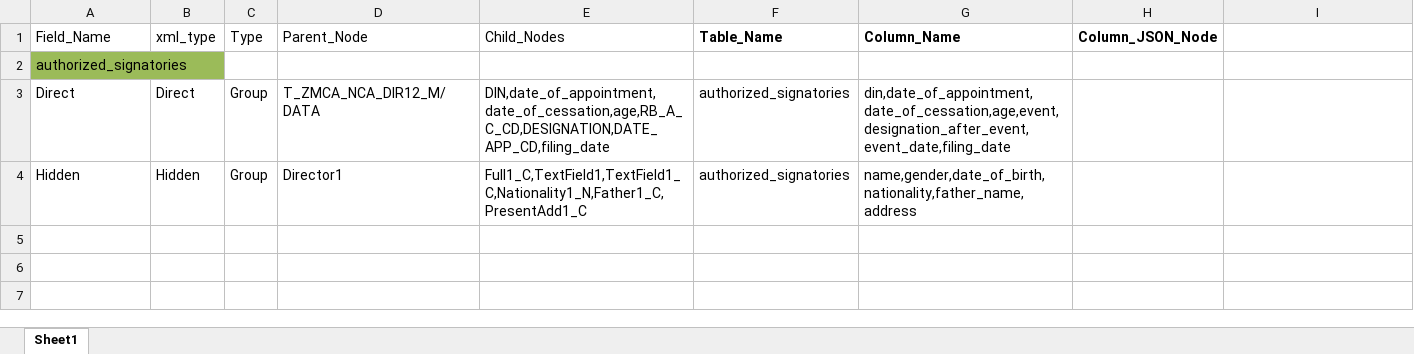
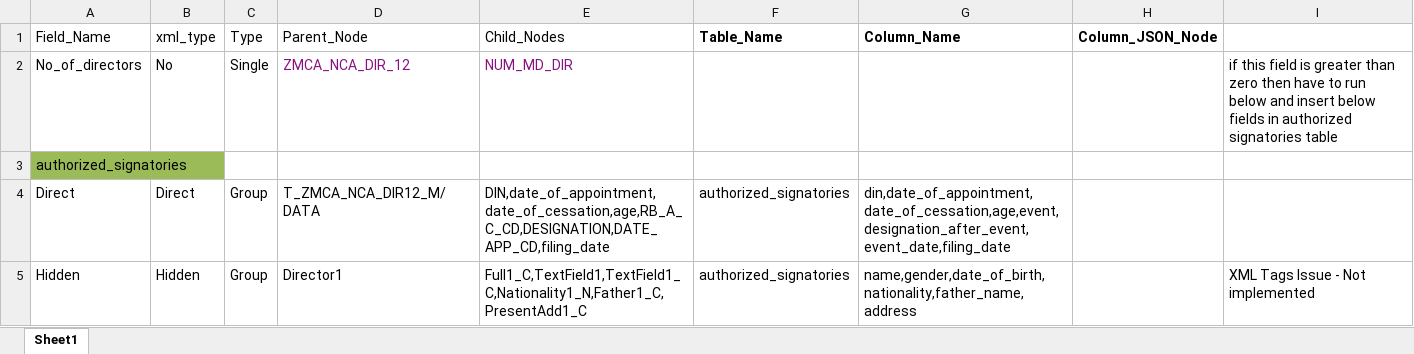
Before and after one commit to rbhattad31/mns-json-prep, an Excel workbook: DataExtraction/Input/DIR/DIR-12_nodes_config.xlsx, sheet Sheet1, drawn as a sheet; values as stored, in another font and other column widths than the file's, no borders; addresses are those after the commit; the diff names each change by its address in the sheet, - before the commit and + after, or states it on an @@ line.

```diff
--- a/DataExtraction/Input/DIR/DIR-12_nodes_config.xlsx (sheet Sheet1)
+++ b/DataExtraction/Input/DIR/DIR-12_nodes_config.xlsx (sheet Sheet1)
+row 2: No_of_directors | No | Single | ZMCA_NCA_DIR_12 | NUM_MD_DIR |  |  |  | if this field is greater than zero then have to run below and insert below fields in authorized signatories table
-I5: (empty)
+I5: XML Tags Issue - Not implemented
```
Also changed, not shown: DataExtraction/Input/Config.xlsx, 2 other files.
